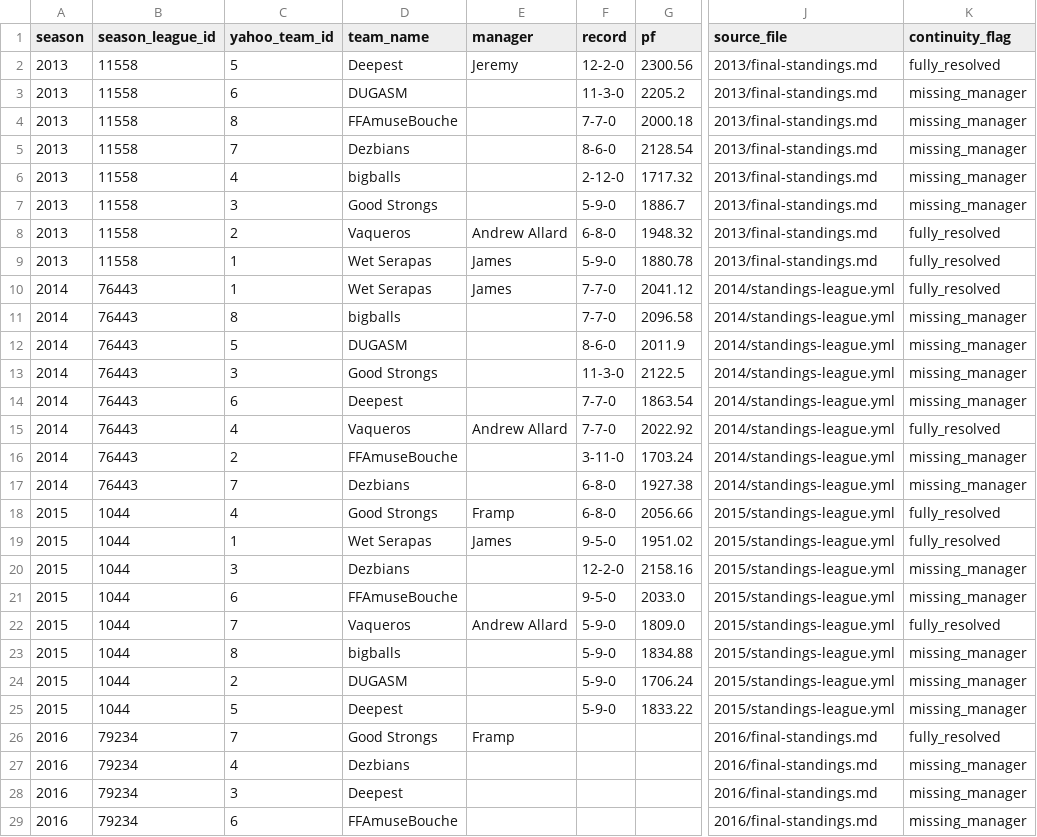
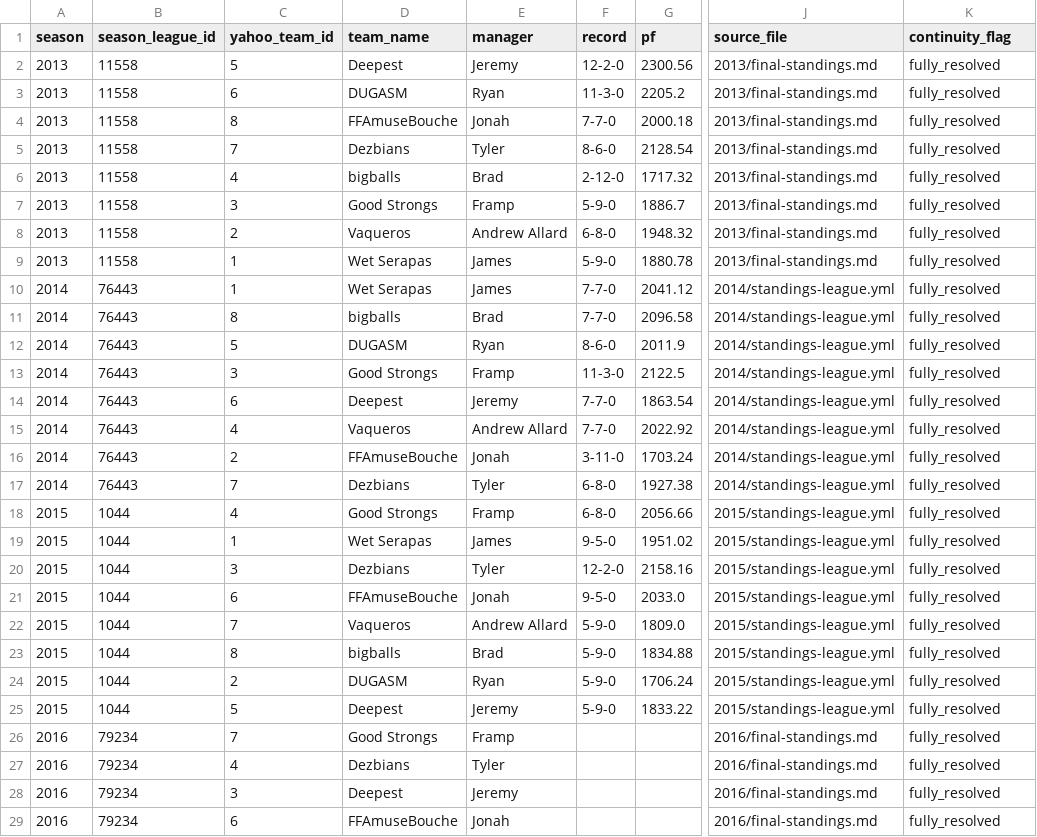
Before and after one commit to mallard2222/deeper-than-gm-data, a CSV file: grok/history/yahoo-ff-668216/results/identities/teams-by-season.csv, drawn as a sheet; only a part is shown, gaps mark what is left out; the diff covers the shown part only; the diff names each change by its address in the sheet, - before the commit and + after, or states it on an @@ line.

Commit message:
grok: Deeper Than manager identities 2013-2026 from Yahoo Managers pages (James=Wet Serapas 2021 verified)

```diff
--- a/grok/history/yahoo-ff-668216/results/identities/teams-by-season.csv
+++ b/grok/history/yahoo-ff-668216/results/identities/teams-by-season.csv
-E3 (manager): (empty)
+E3 (manager): Ryan
-K3:K7 (continuity_flag): missing_manager
+K3:K7 (continuity_flag): fully_resolved
-E4 (manager): (empty)
+E4 (manager): Jonah
-E5 (manager): (empty)
+E5 (manager): Tyler
-E6 (manager): (empty)
+E6 (manager): Brad
-E7 (manager): (empty)
+E7 (manager): Framp
-E11 (manager): (empty)
+E11 (manager): Brad
-K11:K14 (continuity_flag): missing_manager
+K11:K14 (continuity_flag): fully_resolved
-E12 (manager): (empty)
+E12 (manager): Ryan
-E13 (manager): (empty)
+E13 (manager): Framp
-E14 (manager): (empty)
+E14 (manager): Jeremy
-E16 (manager): (empty)
+E16 (manager): Jonah
-K16:K17 (continuity_flag): missing_manager
+K16:K17 (continuity_flag): fully_resolved
-E17 (manager): (empty)
+E17 (manager): Tyler
-E20 (manager): (empty)
+E20 (manager): Tyler
-K20:K21 (continuity_flag): missing_manager
+K20:K21 (continuity_flag): fully_resolved
-E21 (manager): (empty)
+E21 (manager): Jonah
-E23 (manager): (empty)
+E23 (manager): Brad
-K23:K25 (continuity_flag): missing_manager
+K23:K25 (continuity_flag): fully_resolved
-E24 (manager): (empty)
+E24 (manager): Ryan
-E25 (manager): (empty)
+E25 (manager): Jeremy
-E27 (manager): (empty)
+E27 (manager): Tyler
-K27:K29 (continuity_flag): missing_manager
+K27:K29 (continuity_flag): fully_resolved
-E28 (manager): (empty)
+E28 (manager): Jeremy
-E29 (manager): (empty)
+E29 (manager): Jonah
```
Also changed, not shown: 104 edited cells elsewhere in this file, 2 other files.
